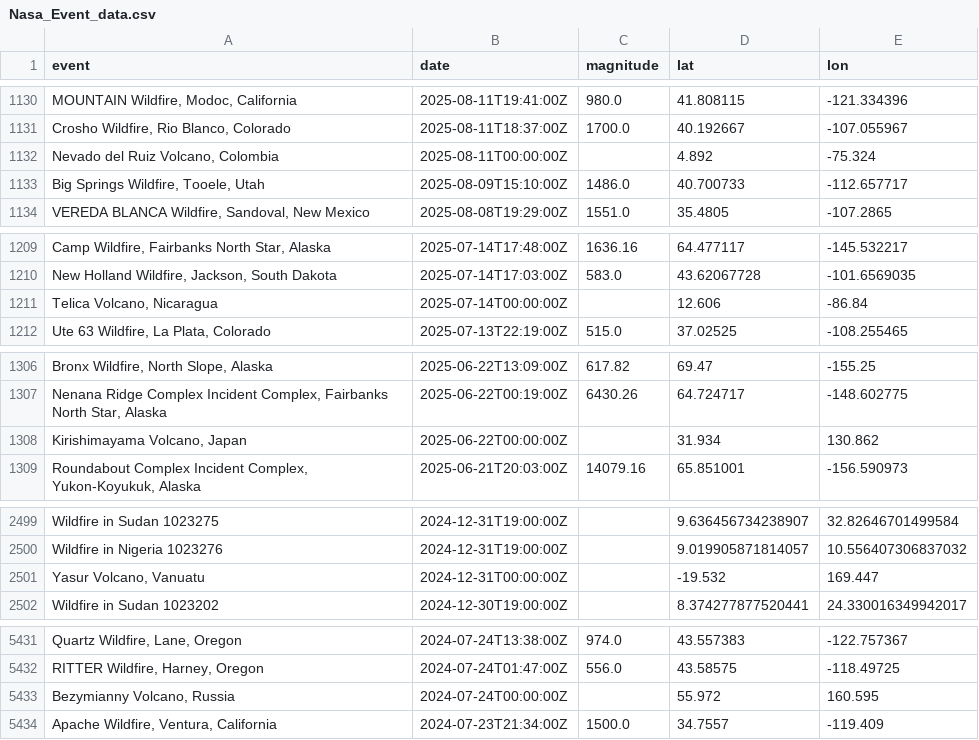
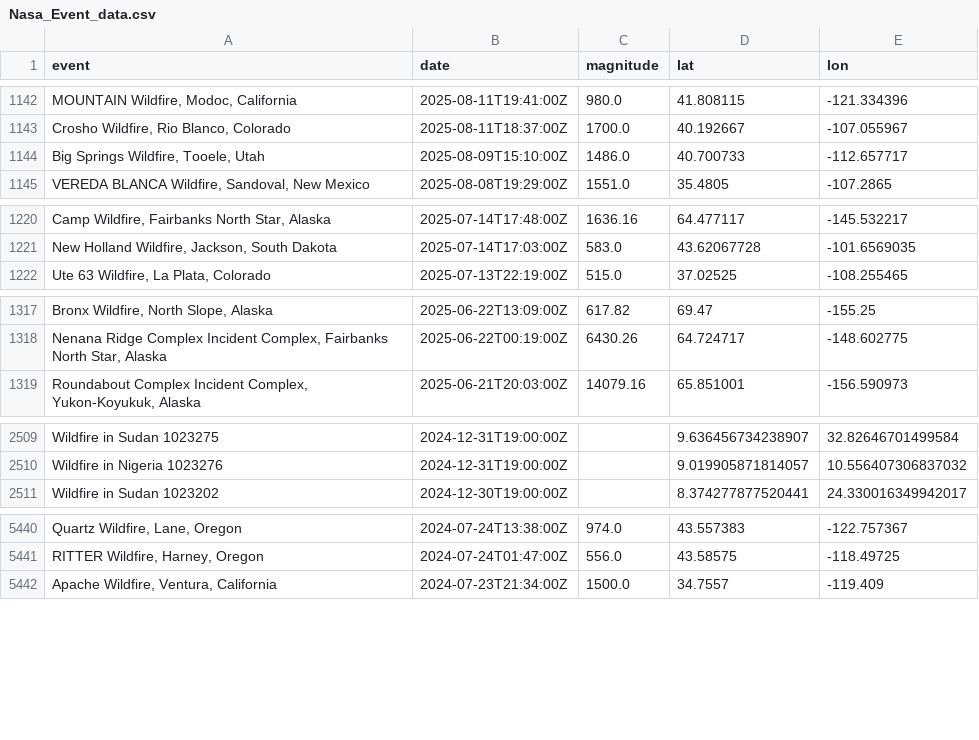
Before and after one commit to say217/Geo-Artemis, a CSV file: Data_Source/Nasa_Event_data.csv, drawn as a sheet; only a part is shown, gaps mark what is left out; removed rows and columns are numbered as before the commit, all else as after; the diff covers the shown part only; the diff names each change by its address in the sheet, - before the commit and + after, or states it on an @@ line.

```diff
--- a/Data_Source/Nasa_Event_data.csv
+++ b/Data_Source/Nasa_Event_data.csv
-row 1132: Nevado del Ruiz Volcano, Colombia | 2025-08-11T00:00:00Z |  | 4.892 | -75.324
-row 1211: Telica Volcano, Nicaragua | 2025-07-14T00:00:00Z |  | 12.606 | -86.84
-row 1308: Kirishimayama Volcano, Japan | 2025-06-22T00:00:00Z |  | 31.934 | 130.862
-row 2501: Yasur Volcano, Vanuatu | 2024-12-31T00:00:00Z |  | -19.532 | 169.447
-row 5433: Bezymianny Volcano, Russia | 2024-07-24T00:00:00Z |  | 55.972 | 160.595
```
Also changed, not shown: 23 added rows and 6 removed rows elsewhere in this file, 41 other files.
